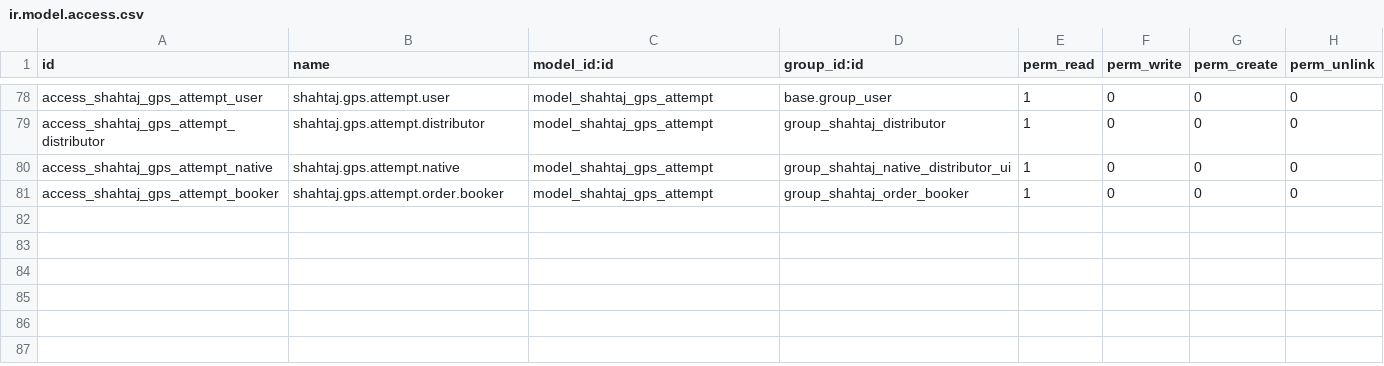
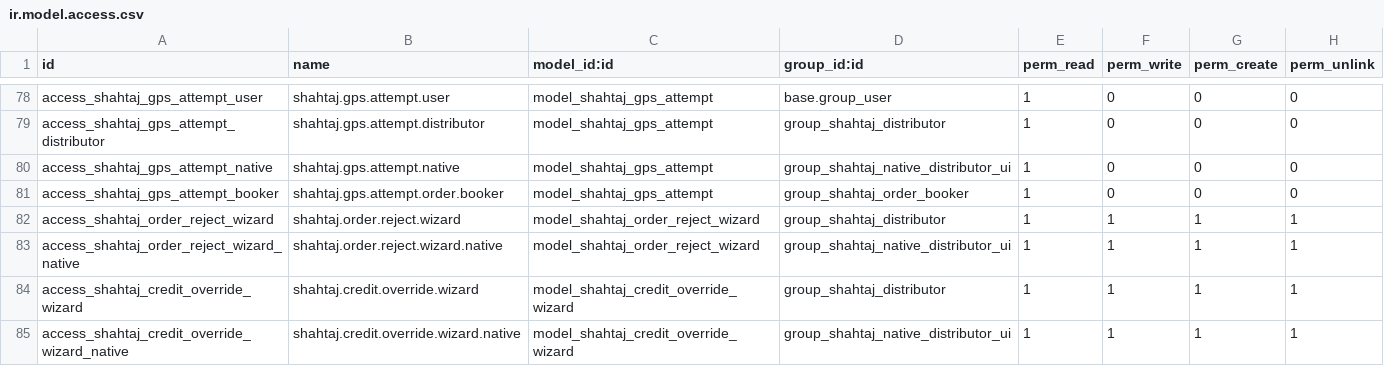
Before and after one commit to WMSols/shahtaj-oil, a CSV file: shahtaj_oil/security/ir.model.access.csv, drawn as a sheet; only a part is shown, gaps mark what is left out; the diff names each change by its address in the sheet, - before the commit and + after, or states it on an @@ line.

```diff
--- a/shahtaj_oil/security/ir.model.access.csv
+++ b/shahtaj_oil/security/ir.model.access.csv
+row 82: access_shahtaj_order_reject_wizard | shahtaj.order.reject.wizard | model_shahtaj_order_reject_wizard | group_shahtaj_distributor | 1 | 1 | 1 | 1
+row 83: access_shahtaj_order_reject_wizard_native | shahtaj.order.reject.wizard.native | model_shahtaj_order_reject_wizard | group_shahtaj_native_distributor_ui | 1 | 1 | 1 | 1
+row 84: access_shahtaj_credit_override_wizard | shahtaj.credit.override.wizard | model_shahtaj_credit_override_wizard | group_shahtaj_distributor | 1 | 1 | 1 | 1
+row 85: access_shahtaj_credit_override_wizard_native | shahtaj.credit.override.wizard.native | model_shahtaj_credit_override_wizard | group_shahtaj_native_distributor_ui | 1 | 1 | 1 | 1
```
Also changed, not shown: 17 other files.
